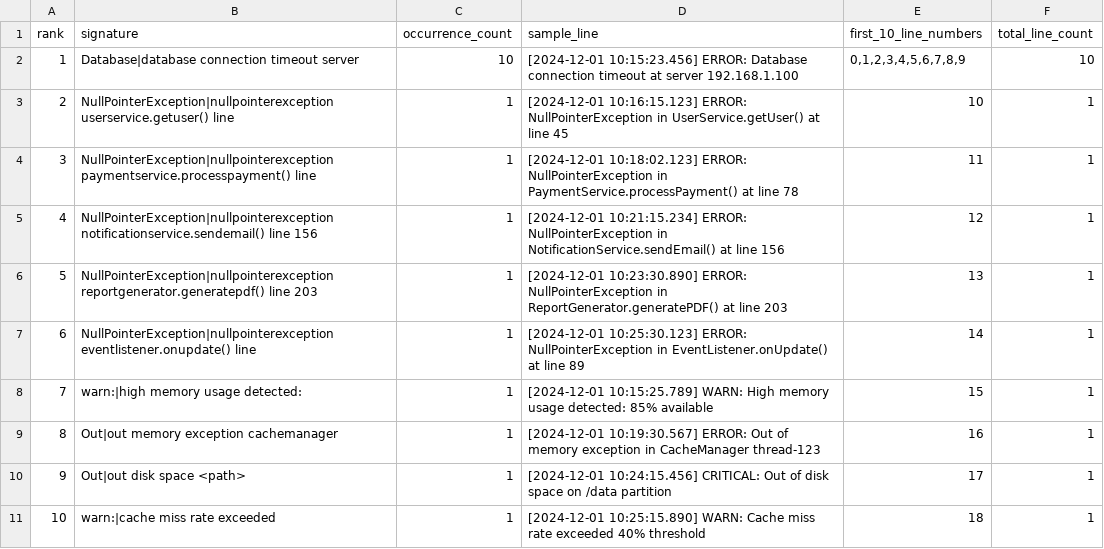
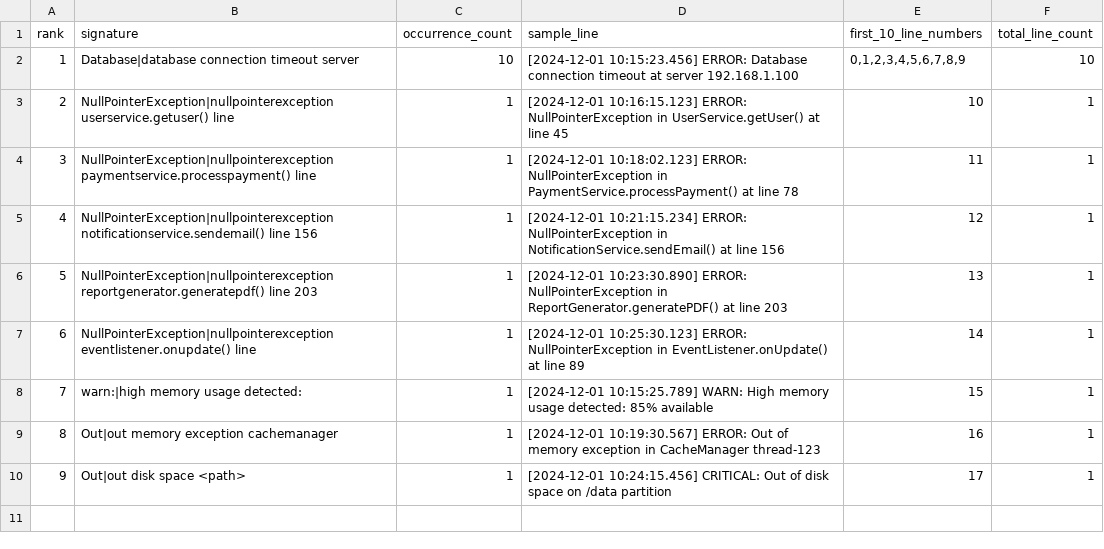
Before and after one commit to preetham3127/Error-log-classifier, a CSV file: output/error_analysis.csv, drawn as a sheet.

Commit message:
Remove cache miss rate exceeded warning from CSV
Removed entry for cache miss rate exceeded from error analysis.

```diff
--- a/output/error_analysis.csv
+++ b/output/error_analysis.csv
@@ -10,2 +10 @@ rank,signature,occurrence_count,sample_line,first_10_line_numbers,total_line_cou
 9,Out|out disk space <path>,1,[2024-12-01 10:24:15.456] CRITICAL: Out of disk space on /data partition,17,1
-10,warn:|cache miss rate exceeded,1,[2024-12-01 10:25:15.890] WARN: Cache miss rate exceeded 40% threshold,18,1
```
